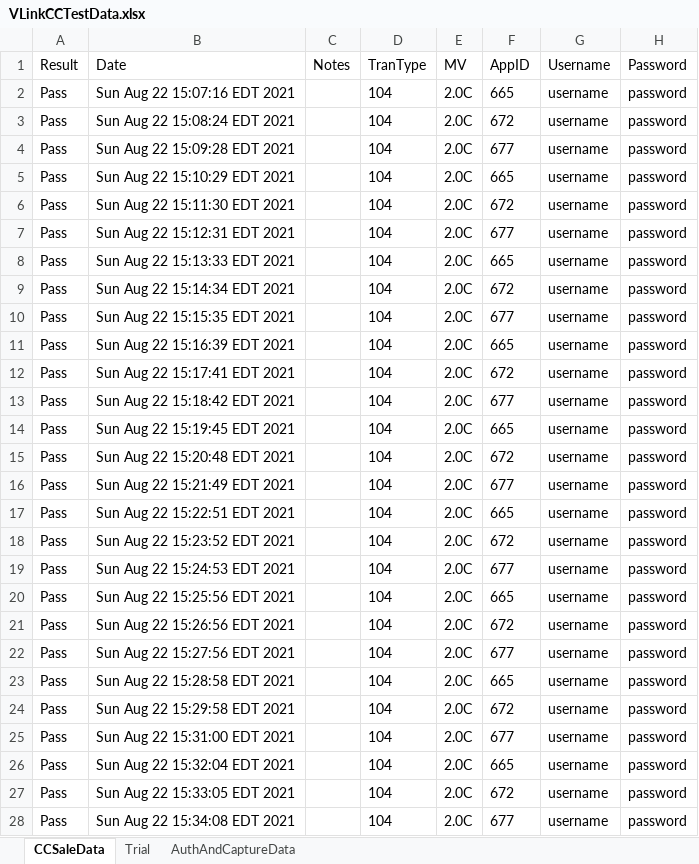
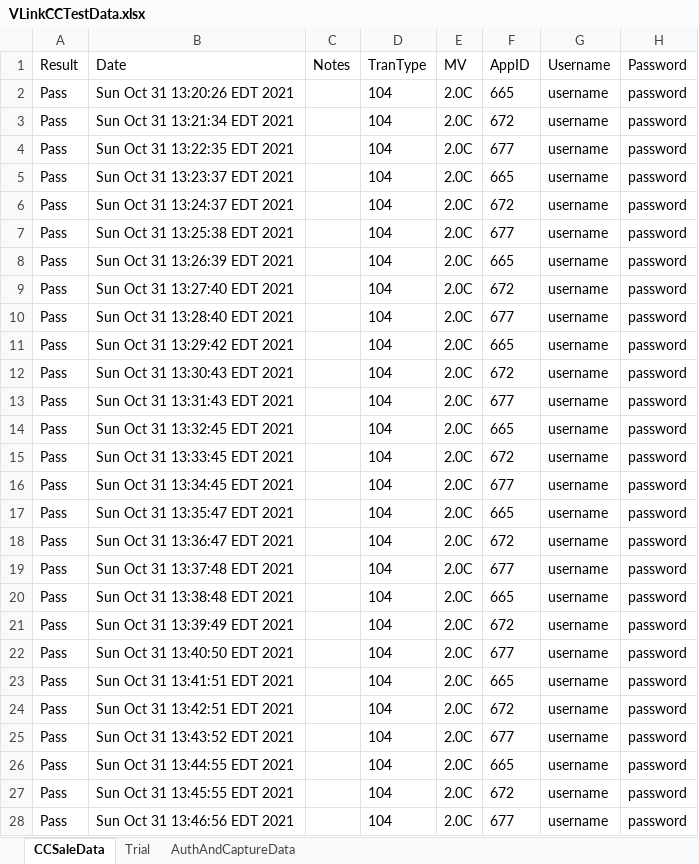
Before and after one commit to dcusend/KatalonData, an Excel workbook: VLinkCCTestData.xlsx, sheet CCSaleData, drawn as a sheet; only a part is shown; values as stored, in another font and other column widths than the file's, no borders; the diff covers the shown part only; the diff names each change by its address in the sheet, - before the commit and + after, or states it on an @@ line.

```diff
--- a/VLinkCCTestData.xlsx (sheet CCSaleData)
+++ b/VLinkCCTestData.xlsx (sheet CCSaleData)
-B2 (Date): Sun Aug 22 15:07:16 EDT 2021
+B2 (Date): Sun Oct 31 13:20:26 EDT 2021
-B3 (Date): Sun Aug 22 15:08:24 EDT 2021
+B3 (Date): Sun Oct 31 13:21:34 EDT 2021
-B4 (Date): Sun Aug 22 15:09:28 EDT 2021
+B4 (Date): Sun Oct 31 13:22:35 EDT 2021
-B5 (Date): Sun Aug 22 15:10:29 EDT 2021
+B5 (Date): Sun Oct 31 13:23:37 EDT 2021
-B6 (Date): Sun Aug 22 15:11:30 EDT 2021
+B6 (Date): Sun Oct 31 13:24:37 EDT 2021
-B7 (Date): Sun Aug 22 15:12:31 EDT 2021
+B7 (Date): Sun Oct 31 13:25:38 EDT 2021
-B8 (Date): Sun Aug 22 15:13:33 EDT 2021
+B8 (Date): Sun Oct 31 13:26:39 EDT 2021
-B9 (Date): Sun Aug 22 15:14:34 EDT 2021
+B9 (Date): Sun Oct 31 13:27:40 EDT 2021
-B10 (Date): Sun Aug 22 15:15:35 EDT 2021
+B10 (Date): Sun Oct 31 13:28:40 EDT 2021
-B11 (Date): Sun Aug 22 15:16:39 EDT 2021
+B11 (Date): Sun Oct 31 13:29:42 EDT 2021
-B12 (Date): Sun Aug 22 15:17:41 EDT 2021
+B12 (Date): Sun Oct 31 13:30:43 EDT 2021
-B13 (Date): Sun Aug 22 15:18:42 EDT 2021
+B13 (Date): Sun Oct 31 13:31:43 EDT 2021
-B14 (Date): Sun Aug 22 15:19:45 EDT 2021
+B14 (Date): Sun Oct 31 13:32:45 EDT 2021
-B15 (Date): Sun Aug 22 15:20:48 EDT 2021
+B15 (Date): Sun Oct 31 13:33:45 EDT 2021
-B16 (Date): Sun Aug 22 15:21:49 EDT 2021
+B16 (Date): Sun Oct 31 13:34:45 EDT 2021
-B17 (Date): Sun Aug 22 15:22:51 EDT 2021
+B17 (Date): Sun Oct 31 13:35:47 EDT 2021
-B18 (Date): Sun Aug 22 15:23:52 EDT 2021
+B18 (Date): Sun Oct 31 13:36:47 EDT 2021
-B19 (Date): Sun Aug 22 15:24:53 EDT 2021
+B19 (Date): Sun Oct 31 13:37:48 EDT 2021
-B20 (Date): Sun Aug 22 15:25:56 EDT 2021
+B20 (Date): Sun Oct 31 13:38:48 EDT 2021
-B21 (Date): Sun Aug 22 15:26:56 EDT 2021
+B21 (Date): Sun Oct 31 13:39:49 EDT 2021
-B22 (Date): Sun Aug 22 15:27:56 EDT 2021
+B22 (Date): Sun Oct 31 13:40:50 EDT 2021
-B23 (Date): Sun Aug 22 15:28:58 EDT 2021
+B23 (Date): Sun Oct 31 13:41:51 EDT 2021
-B24 (Date): Sun Aug 22 15:29:58 EDT 2021
+B24 (Date): Sun Oct 31 13:42:51 EDT 2021
-B25 (Date): Sun Aug 22 15:31:00 EDT 2021
+B25 (Date): Sun Oct 31 13:43:52 EDT 2021
-B26 (Date): Sun Aug 22 15:32:04 EDT 2021
+B26 (Date): Sun Oct 31 13:44:55 EDT 2021
-B27 (Date): Sun Aug 22 15:33:05 EDT 2021
+B27 (Date): Sun Oct 31 13:45:55 EDT 2021
-B28 (Date): Sun Aug 22 15:34:08 EDT 2021
+B28 (Date): Sun Oct 31 13:46:56 EDT 2021
```
Also changed, not shown: 105 edited cells elsewhere in this sheet, RADTestData/PaymentsELHardCoded.xlsx.
